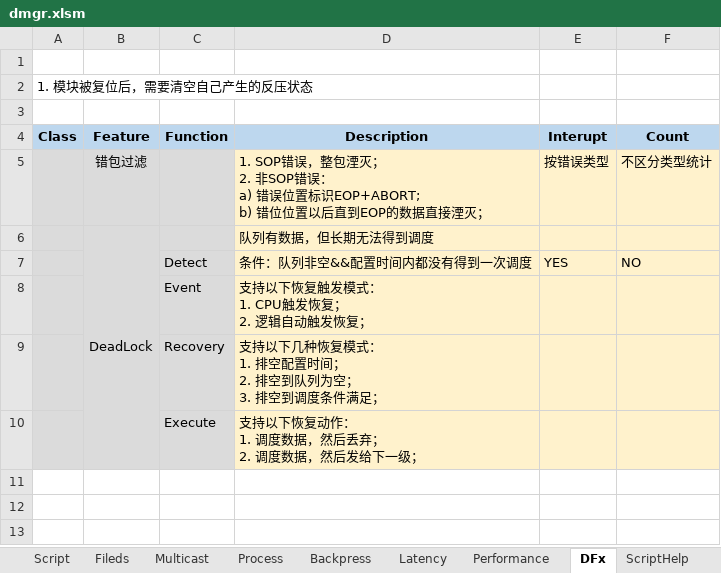
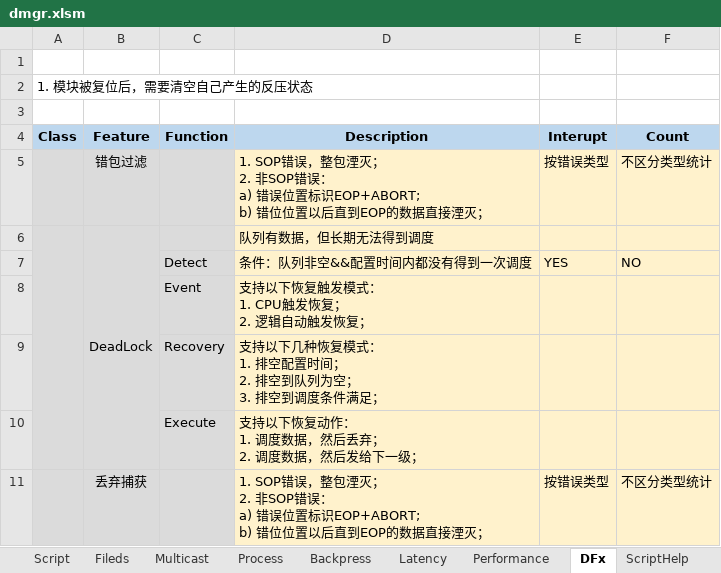
Before and after one commit to xwHan0/digitalMgr, an Excel workbook: dmgr.xlsm, sheet DFx, drawn as a sheet; values as stored, in another font and other column widths than the file's, no borders; ↵ is a line break in a cell; the diff names each change by its address in the sheet, - before the commit and + after, or states it on an @@ line.

```diff
--- a/dmgr.xlsm (sheet DFx)
+++ b/dmgr.xlsm (sheet DFx)
+A6:A10 merged
+row 11:  | 丢弃捕获 |  | 1. SOP错误，整包湮灭； ↵ 2. 非SOP错误： ↵ a) 错误位置标识EOP+ABORT; ↵ b) 错位位置以后直到EOP的数据直接湮灭； | 按错误类型 | 不区分类型统计
```
Also changed, not shown: sheet Latency, formulas that keep their value, charts or pictures.
